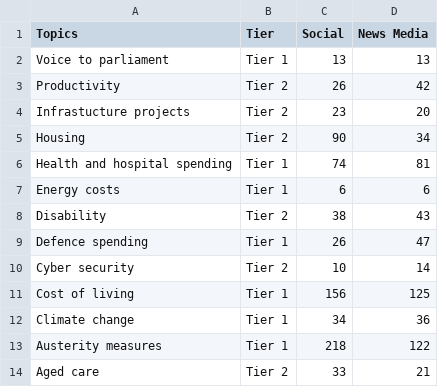
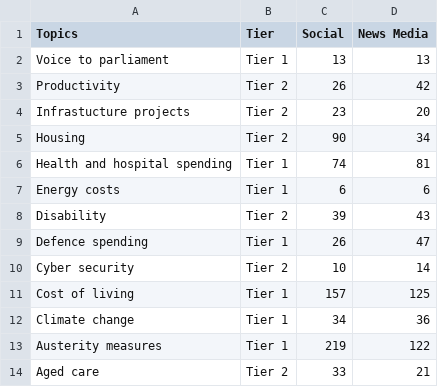
Before and after one commit to isentia-gapi/au_budget, a CSV file: cumulative-topics-mobile.csv, drawn as a sheet.

Commit message:
committing files

```diff
--- a/cumulative-topics-mobile.csv
+++ b/cumulative-topics-mobile.csv
@@ -7,8 +7,8 @@ Health and hospital spending,Tier 1,74,81
 Energy costs,Tier 1,6,6
-Disability,Tier 2,38,43
+Disability,Tier 2,39,43
 Defence spending,Tier 1,26,47
 Cyber security,Tier 2,10,14
-Cost of living,Tier 1,156,125
+Cost of living,Tier 1,157,125
 Climate change,Tier 1,34,36
-Austerity measures,Tier 1,218,122
+Austerity measures,Tier 1,219,122
 Aged care,Tier 2,33,21
```
